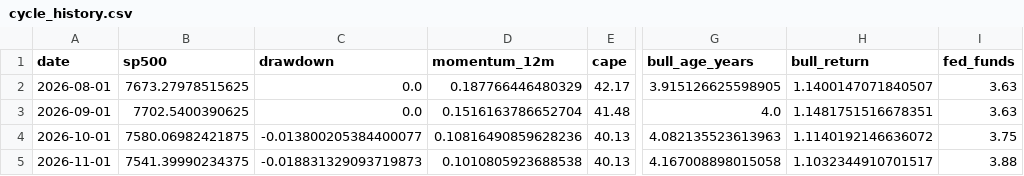
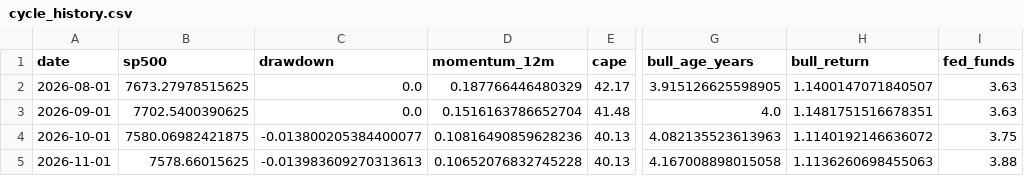
Before and after one commit to Vilson2930/SP500_CYCLE_ATLAS, a CSV file: data/cycle_history.csv, drawn as a sheet; only a part is shown, gaps mark what is left out; the diff names each change by its address in the sheet, - before the commit and + after, or states it on an @@ line.

```diff
--- a/data/cycle_history.csv
+++ b/data/cycle_history.csv
-B5 (sp500): 7541.39990234375
+B5 (sp500): 7578.66015625
-C5 (drawdown): -0.018831329093719873
+C5 (drawdown): -0.013983609270313613
-D5 (momentum_12m): 0.1010805923688538
+D5 (momentum_12m): 0.10652076832745228
-H5 (bull_return): 1.1032344910701517
+H5 (bull_return): 1.1136260698455063
```
Also changed, not shown: data/current_state.csv, 4 other files.
